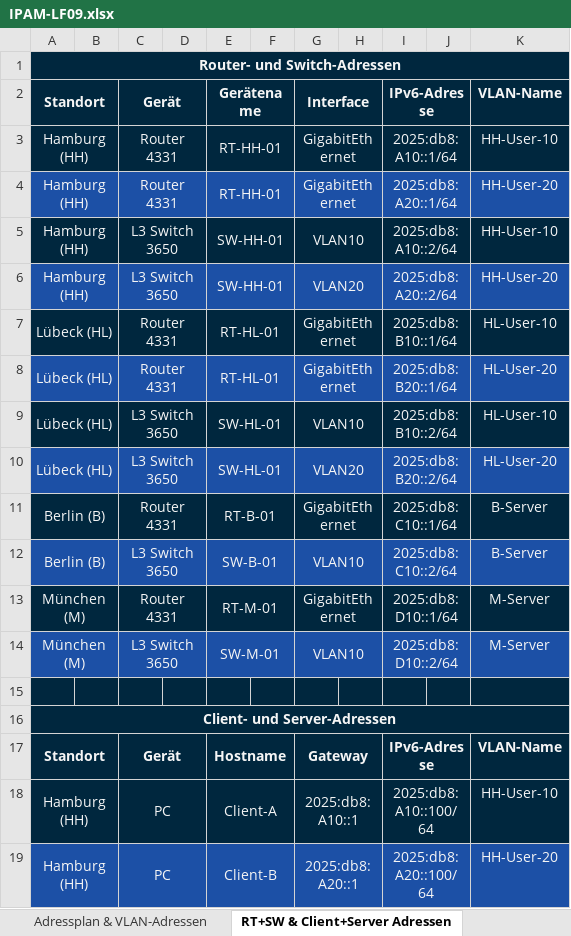
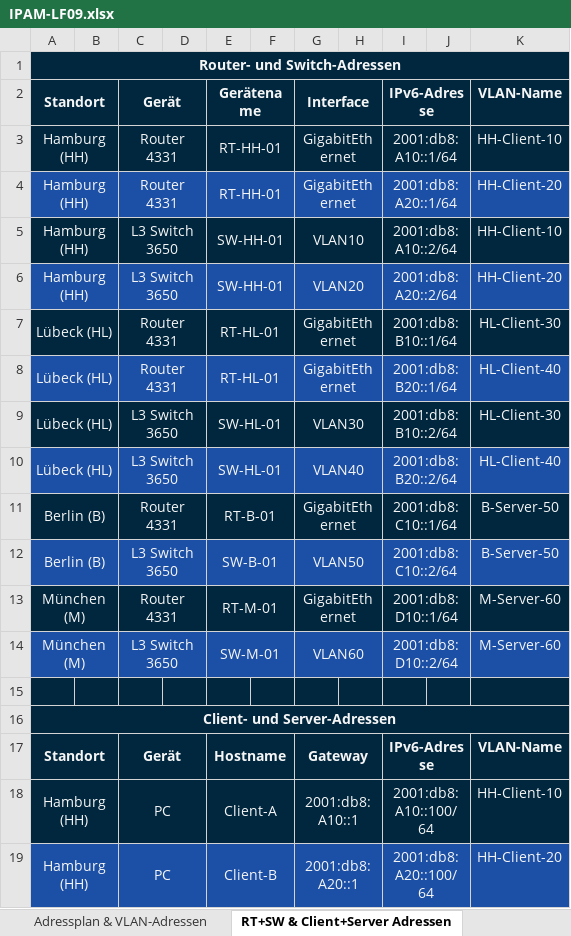
Before and after one commit to mvxsvchs/LF09, an Excel workbook: IPAM-LF09.xlsx, sheet RT+SW & Client+Server Adressen, drawn as a sheet; only a part is shown; values as stored, in another font and other column widths than the file's, no borders; the diff covers the shown part only; the diff names each change by its address in the sheet, - before the commit and + after, or states it on an @@ line.

```diff
--- a/IPAM-LF09.xlsx (sheet RT+SW & Client+Server Adressen)
+++ b/IPAM-LF09.xlsx (sheet RT+SW & Client+Server Adressen)
-I3: 2025:db8:A10::1/64
+I3: 2001:db8:A10::1/64
-K3: HH-User-10
+K3: HH-Client-10
-I4: 2025:db8:A20::1/64
+I4: 2001:db8:A20::1/64
-K4: HH-User-20
+K4: HH-Client-20
-I5: 2025:db8:A10::2/64
+I5: 2001:db8:A10::2/64
-K5: HH-User-10
+K5: HH-Client-10
-I6: 2025:db8:A20::2/64
+I6: 2001:db8:A20::2/64
-K6: HH-User-20
+K6: HH-Client-20
-I7: 2025:db8:B10::1/64
+I7: 2001:db8:B10::1/64
-K7: HL-User-10
+K7: HL-Client-30
-I8: 2025:db8:B20::1/64
+I8: 2001:db8:B20::1/64
-K8: HL-User-20
+K8: HL-Client-40
-G9: VLAN10
+G9: VLAN30
-I9: 2025:db8:B10::2/64
+I9: 2001:db8:B10::2/64
-K9: HL-User-10
+K9: HL-Client-30
-G10: VLAN20
+G10: VLAN40
-I10: 2025:db8:B20::2/64
+I10: 2001:db8:B20::2/64
-K10: HL-User-20
+K10: HL-Client-40
-I11: 2025:db8:C10::1/64
+I11: 2001:db8:C10::1/64
-K11:K12: B-Server
+K11:K12: B-Server-50
-G12: VLAN10
+G12: VLAN50
-I12: 2025:db8:C10::2/64
+I12: 2001:db8:C10::2/64
-I13: 2025:db8:D10::1/64
+I13: 2001:db8:D10::1/64
-K13:K14: M-Server
+K13:K14: M-Server-60
-G14: VLAN10
+G14: VLAN60
-I14: 2025:db8:D10::2/64
+I14: 2001:db8:D10::2/64
-G18: 2025:db8:A10::1
+G18: 2001:db8:A10::1
-I18: 2025:db8:A10::100/64
+I18: 2001:db8:A10::100/64
-K18: HH-User-10
+K18: HH-Client-10
-G19: 2025:db8:A20::1
+G19: 2001:db8:A20::1
-I19: 2025:db8:A20::100/64
+I19: 2001:db8:A20::100/64
-K19: HH-User-20
+K19: HH-Client-20
```
Also changed, not shown: 14 edited cells elsewhere in this sheet, sheet Adressplan & VLAN-Adressen, sheet Transportnetz-Adressen, sheet Portbelegung.
